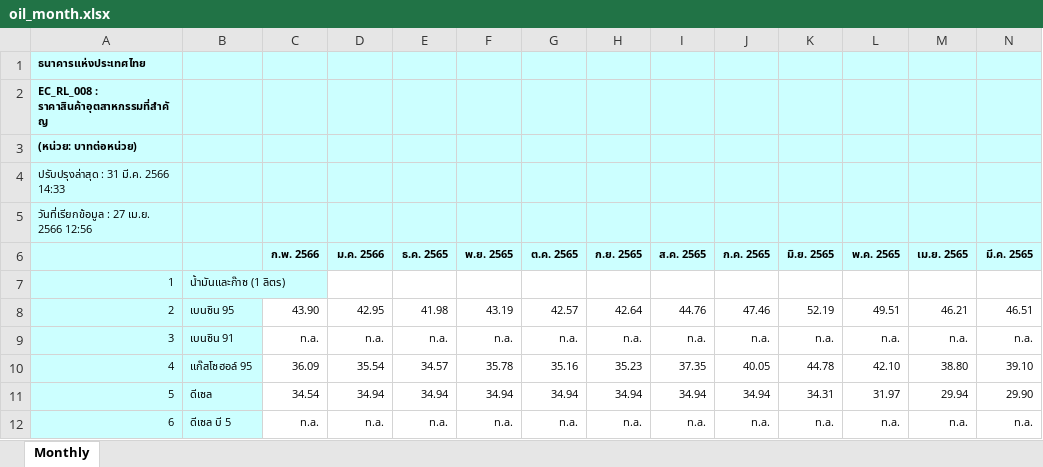
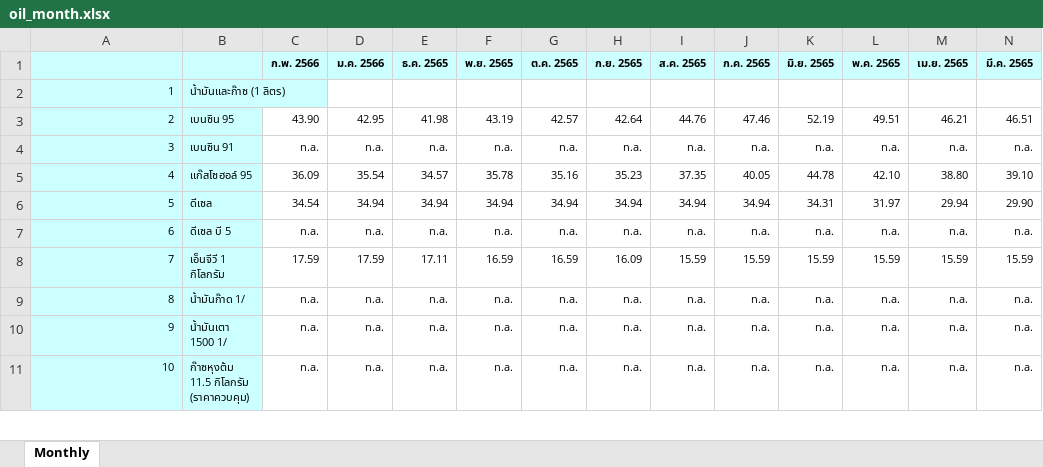
Before and after one commit to SupanutTha/OAE-Cobb-Douglas-VAR-forecast-rice-price, an Excel workbook: oil_month.xlsx, sheet Monthly, drawn as a sheet; only a part is shown; the shorter side is filled out with more unchanged rows; values as stored, in another font and other column widths than the file's, no borders; rows hold the shown columns only; the diff names each change by its address in the sheet, - before the commit and + after, or states it on an @@ line.

```diff
--- a/oil_month.xlsx (sheet Monthly)
+++ b/oil_month.xlsx (sheet Monthly)
-row 1: ธนาคารแห่งประเทศไทย
-row 2: EC_RL_008 : ราคาสินค้าอุตสาหกรรมที่สำคัญ
-row 3: (หน่วย: บาทต่อหน่วย)
-row 4: ปรับปรุงล่าสุด : 31 มี.ค. 2566 14:33
-row 5: วันที่เรียกข้อมูล : 27 เม.ย. 2566 12:56
```
